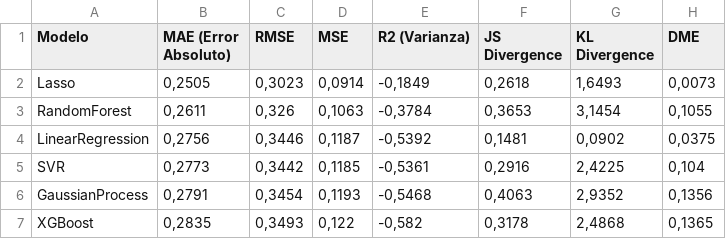
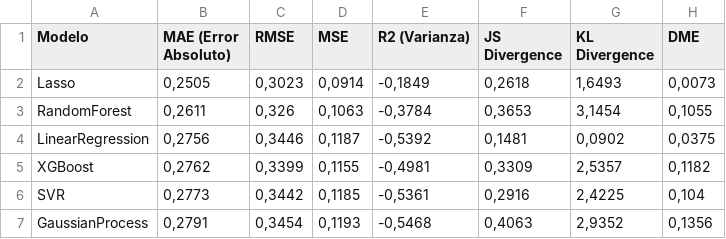
Before and after one commit to alvaro-lum/MI_CODIGO, a CSV file: Graficas_IA_M2_TFG/Resultados_Metricas/Resumen_Universal_ISOPleasant.csv, drawn as a sheet.

```diff
--- a/Graficas_IA_M2_TFG/Resultados_Metricas/Resumen_Universal_ISOPleasant.csv
+++ b/Graficas_IA_M2_TFG/Resultados_Metricas/Resumen_Universal_ISOPleasant.csv
@@ -4,4 +4,4 @@ RandomForest;0,2611;0,326;0,1063;-0,3784;0,3653;3,1454;0,1055
 LinearRegression;0,2756;0,3446;0,1187;-0,5392;0,1481;0,0902;0,0375
+XGBoost;0,2762;0,3399;0,1155;-0,4981;0,3309;2,5357;0,1182
 SVR;0,2773;0,3442;0,1185;-0,5361;0,2916;2,4225;0,104
 GaussianProcess;0,2791;0,3454;0,1193;-0,5468;0,4063;2,9352;0,1356
-XGBoost;0,2835;0,3493;0,122;-0,582;0,3178;2,4868;0,1365
```
Also changed, not shown: Graficas_IA_M2_TFG/Resultados_Metricas/Resumen_Universal_ISOEventful.csv, Graficas_IA_TFG/Resultados_Metricas/Resumen_Global_Metricas_ISOEventful.csv, 20 other files.
